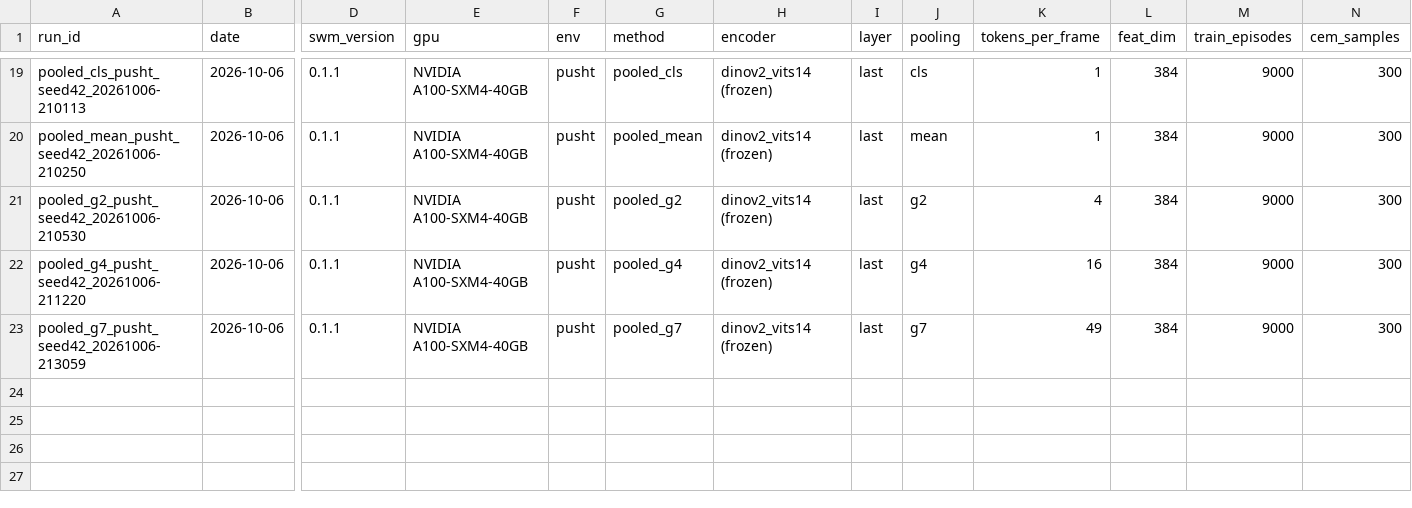
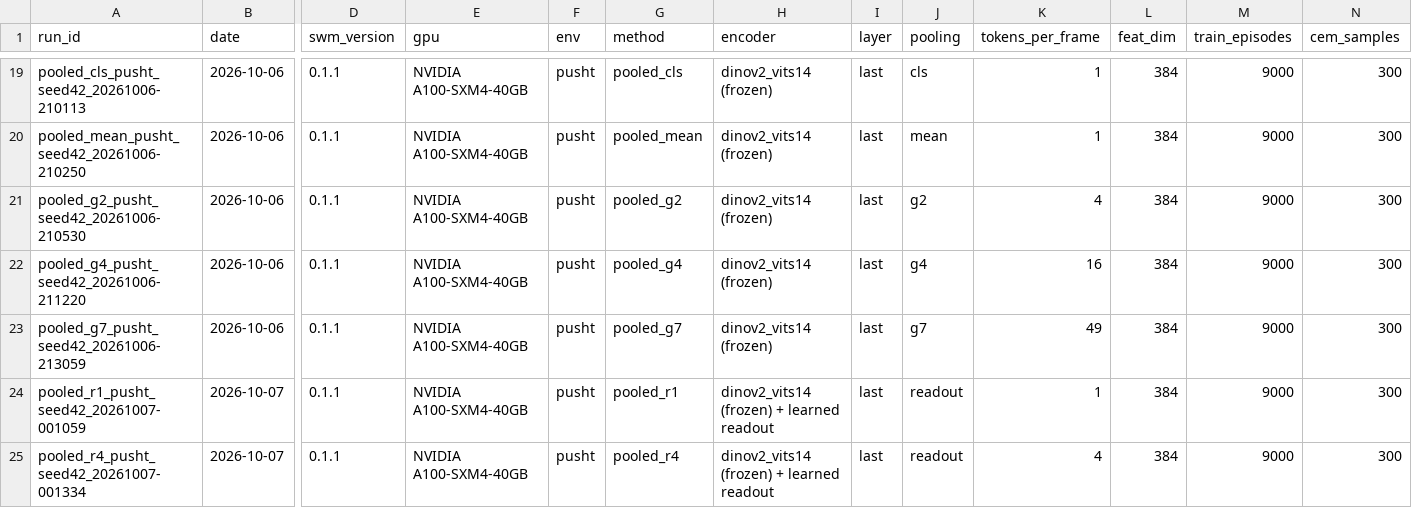
Before and after one commit to tjayada/dino-wm-tokens, a CSV file: results/runs.csv, drawn as a sheet; only a part is shown, gaps mark what is left out; rows hold the shown columns only; the diff names each change by its address in the sheet, - before the commit and + after, or states it on an @@ line.

Commit message:
add latest results of readouts, clean up documentation and repo

```diff
--- a/results/runs.csv
+++ b/results/runs.csv
+row 24: pooled_r1_pusht_seed42_20261007-001059 | 2026-10-07 | 0.1.1 | NVIDIA A100-SXM4-40GB | pusht | pooled_r1 | dinov2_vits14 (frozen) + learned readout | last | readout | 1 | 384 | 9000 | 300
+row 25: pooled_r4_pusht_seed42_20261007-001334 | 2026-10-07 | 0.1.1 | NVIDIA A100-SXM4-40GB | pusht | pooled_r4 | dinov2_vits14 (frozen) + learned readout | last | readout | 4 | 384 | 9000 | 300
```
Also changed, not shown: 24 other files.
